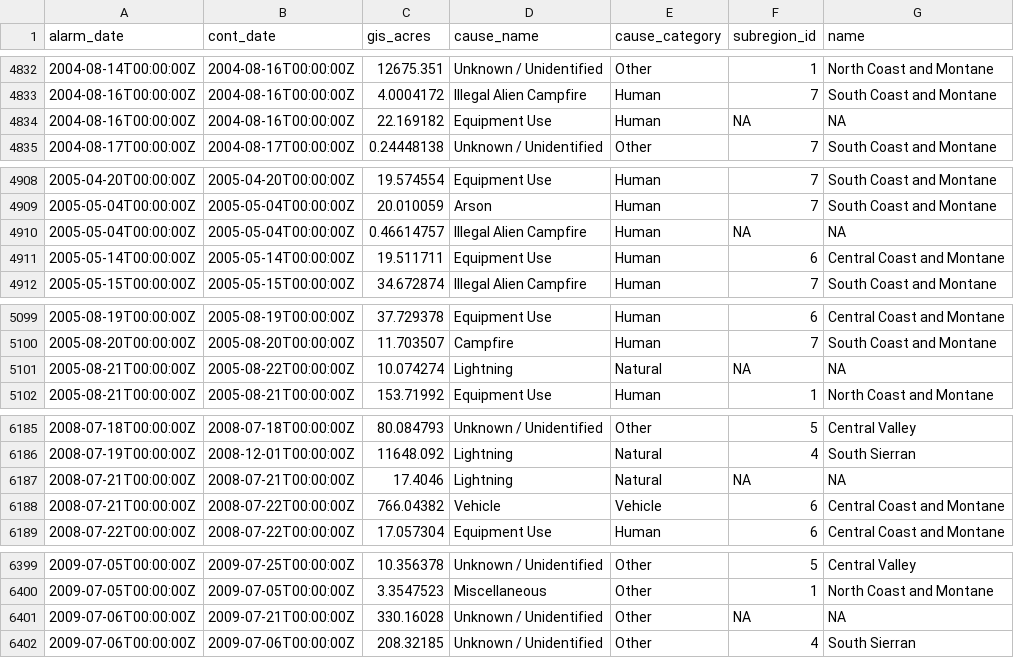
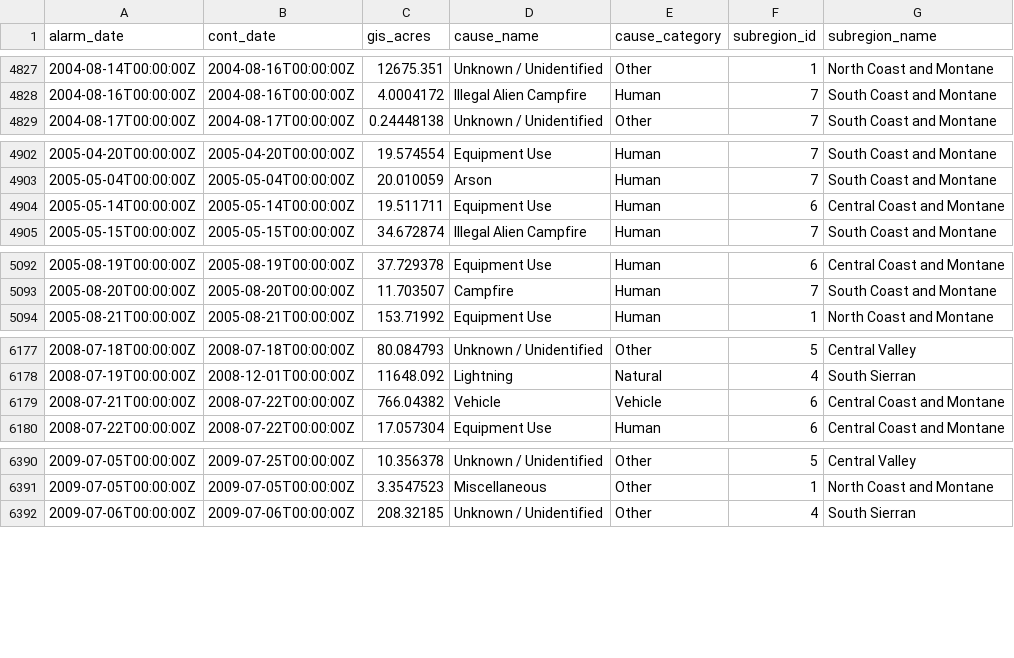
Before and after one commit to jingshenSN2/project_california_wildfire, a CSV file: output/calfire_app/data/fire.csv, drawn as a sheet; only a part is shown, gaps mark what is left out; the diff covers the shown part only.

```diff
--- a/output/calfire_app/data/fire.csv
+++ b/output/calfire_app/data/fire.csv
@@ -1 +1 @@
-alarm_date,cont_date,gis_acres,cause_name,cause_category,subregion_id,name
+alarm_date,cont_date,gis_acres,cause_name,cause_category,subregion_id,subregion_name
@@ -4833,3 +4828,2 @@ alarm_date,cont_date,gis_acres,cause_name,cause_category,subregion_id,name
 2004-08-16T00:00:00Z,2004-08-16T00:00:00Z,4.0004172,Illegal Alien Campfire,Human,7,South Coast and Montane
-2004-08-16T00:00:00Z,2004-08-16T00:00:00Z,22.169182,Equipment Use,Human,NA,NA
 2004-08-17T00:00:00Z,2004-08-17T00:00:00Z,0.24448138,Unknown / Unidentified,Other,7,South Coast and Montane
@@ -4909,3 +4903,2 @@ alarm_date,cont_date,gis_acres,cause_name,cause_category,subregion_id,name
 2005-05-04T00:00:00Z,2005-05-04T00:00:00Z,20.010059,Arson,Human,7,South Coast and Montane
-2005-05-04T00:00:00Z,2005-05-04T00:00:00Z,0.46614757,Illegal Alien Campfire,Human,NA,NA
 2005-05-14T00:00:00Z,2005-05-14T00:00:00Z,19.511711,Equipment Use,Human,6,Central Coast and Montane
@@ -5100,3 +5093,2 @@ alarm_date,cont_date,gis_acres,cause_name,cause_category,subregion_id,name
 2005-08-20T00:00:00Z,2005-08-20T00:00:00Z,11.703507,Campfire,Human,7,South Coast and Montane
-2005-08-21T00:00:00Z,2005-08-22T00:00:00Z,10.074274,Lightning,Natural,NA,NA
 2005-08-21T00:00:00Z,2005-08-21T00:00:00Z,153.71992,Equipment Use,Human,1,North Coast and Montane
@@ -6186,3 +6178,2 @@ alarm_date,cont_date,gis_acres,cause_name,cause_category,subregion_id,name
 2008-07-19T00:00:00Z,2008-12-01T00:00:00Z,11648.092,Lightning,Natural,4,South Sierran
-2008-07-21T00:00:00Z,2008-07-21T00:00:00Z,17.4046,Lightning,Natural,NA,NA
 2008-07-21T00:00:00Z,2008-07-22T00:00:00Z,766.04382,Vehicle,Vehicle,6,Central Coast and Montane
@@ -6400,3 +6391,2 @@ alarm_date,cont_date,gis_acres,cause_name,cause_category,subregion_id,name
 2009-07-05T00:00:00Z,2009-07-05T00:00:00Z,3.3547523,Miscellaneous,Other,1,North Coast and Montane
-2009-07-06T00:00:00Z,2009-07-21T00:00:00Z,330.16028,Unknown / Unidentified,Other,NA,NA
 2009-07-06T00:00:00Z,2009-07-06T00:00:00Z,208.32185,Unknown / Unidentified,Other,4,South Sierran
```
Also changed, not shown: 10 removed rows elsewhere in this file, 6 other files.
